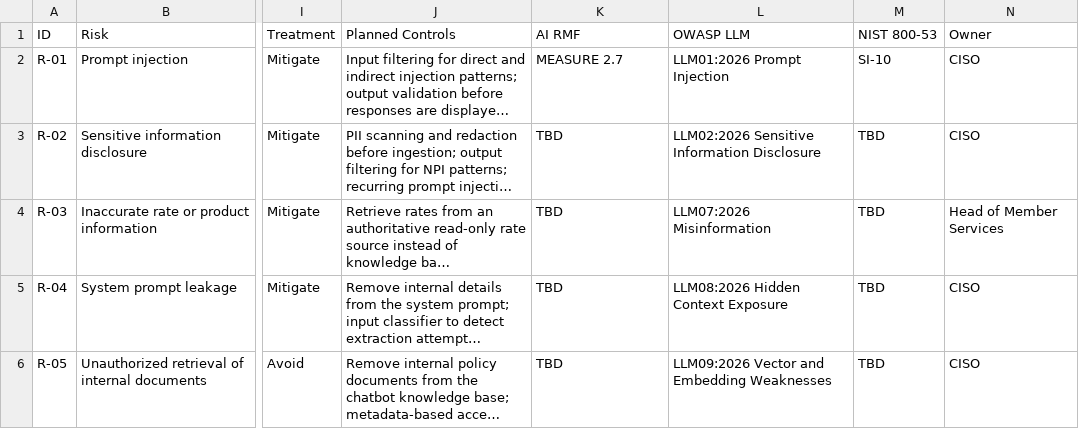
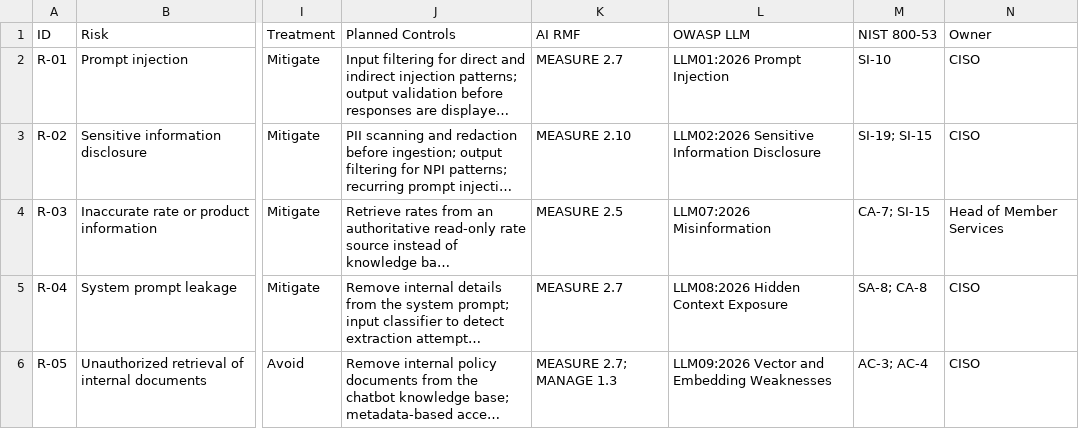
Before and after one commit to aminjlassi-CS/ai-grc-portfolio, a CSV file: 01-risk-register.csv, drawn as a sheet; only a part is shown, gaps mark what is left out; long unchanged cells end in …; the diff names each change by its address in the sheet, - before the commit and + after, or states it on an @@ line.

Commit message:
Revise risk register with updated entries and measures
Updated risk register with new measures and controls for sensitive information disclosure, inaccurate information, system prompt leakage, and unauthorized retrieval of internal documents.

```diff
--- a/01-risk-register.csv
+++ b/01-risk-register.csv
-K3 (AI RMF): TBD
+K3 (AI RMF): MEASURE 2.10
-M3 (NIST 800-53): TBD
+M3 (NIST 800-53): SI-19; SI-15
-K4 (AI RMF): TBD
+K4 (AI RMF): MEASURE 2.5
-M4 (NIST 800-53): TBD
+M4 (NIST 800-53): CA-7; SI-15
-K5 (AI RMF): TBD
+K5 (AI RMF): MEASURE 2.7
-M5 (NIST 800-53): TBD
+M5 (NIST 800-53): SA-8; CA-8
-K6 (AI RMF): TBD
+K6 (AI RMF): MEASURE 2.7; MANAGE 1.3
-M6 (NIST 800-53): TBD
+M6 (NIST 800-53): AC-3; AC-4
```
